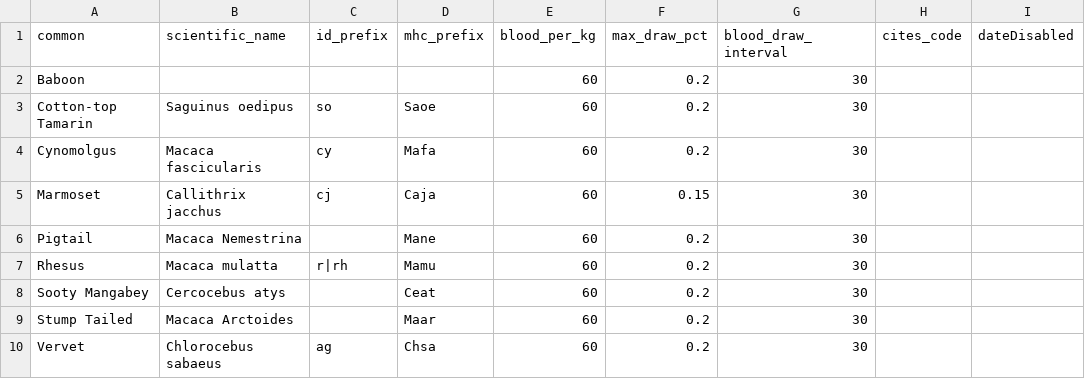
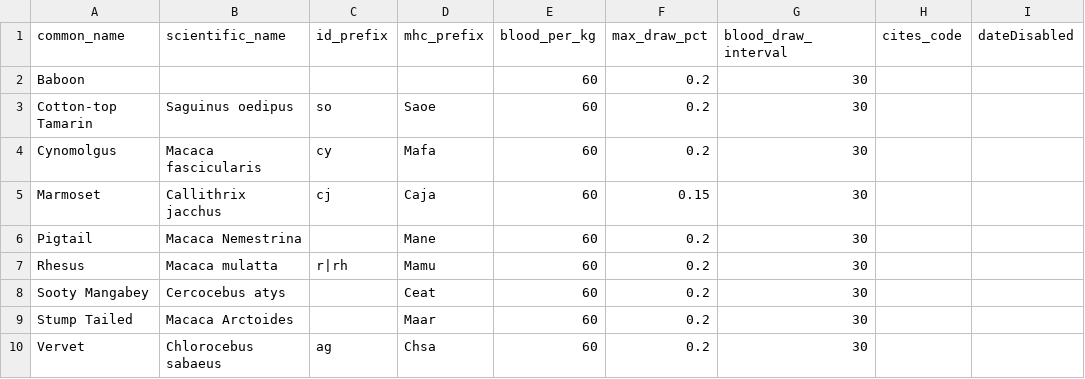
Before and after one commit to bimberlabinternal/BimberLabKeyModules, a TSV file: SivStudies/resources/data/species.tsv, drawn as a sheet.

```diff
--- a/SivStudies/resources/data/species.tsv
+++ b/SivStudies/resources/data/species.tsv
@@ -1,2 +1,2 @@
-common	scientific_name	id_prefix	mhc_prefix	blood_per_kg	max_draw_pct	blood_draw_interval	cites_code	dateDisabled
+common_name	scientific_name	id_prefix	mhc_prefix	blood_per_kg	max_draw_pct	blood_draw_interval	cites_code	dateDisabled
 Baboon				60	0.2	30
```
Also changed, not shown: SivStudies/resources/data/reports.tsv, 7 other files.
